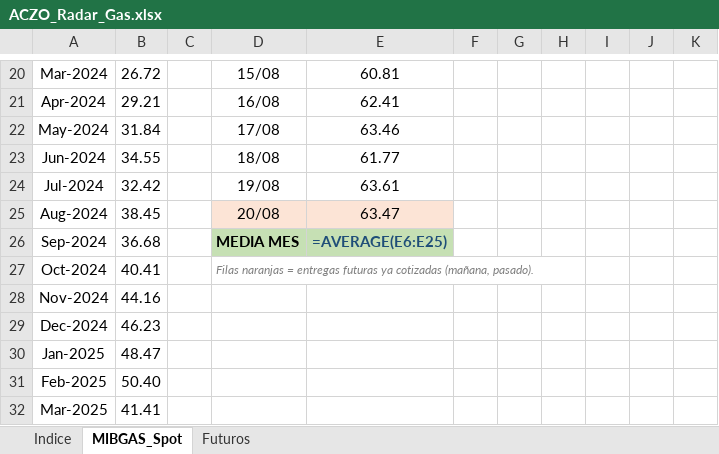
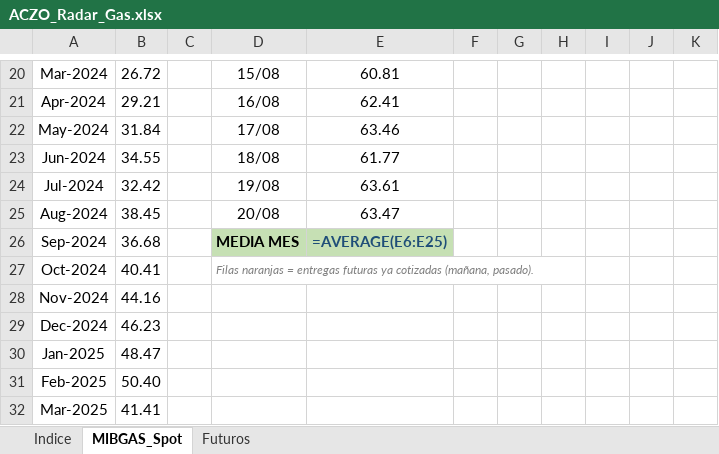
Before and after one commit to Pedro-1588/aczo-radar, an Excel workbook: excel/ACZO_Radar_Gas.xlsx, sheet MIBGAS_Spot, drawn as a sheet; only a part is shown, gaps mark what is left out; values as stored, in another font and other column widths than the file's, no borders; formulas without a stored value are shown as written; conditional formats not drawn; the diff names each change by its address in the sheet, - before the commit and + after, or states it on an @@ line.

```diff
--- a/excel/ACZO_Radar_Gas.xlsx (sheet MIBGAS_Spot)
+++ b/excel/ACZO_Radar_Gas.xlsx (sheet MIBGAS_Spot)
-D25:E25 fill: #FCE4D6
+D25:E25 fill: none
```
Also changed, not shown: excel/ACZO_Radar_Mercados.xlsx, 14 other files.
